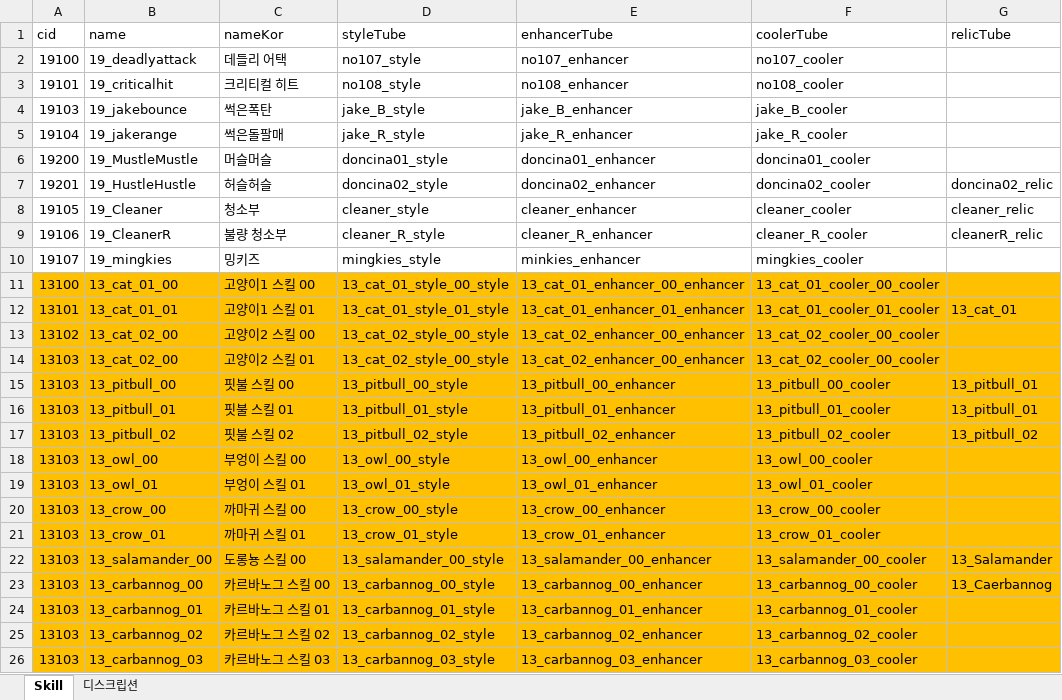
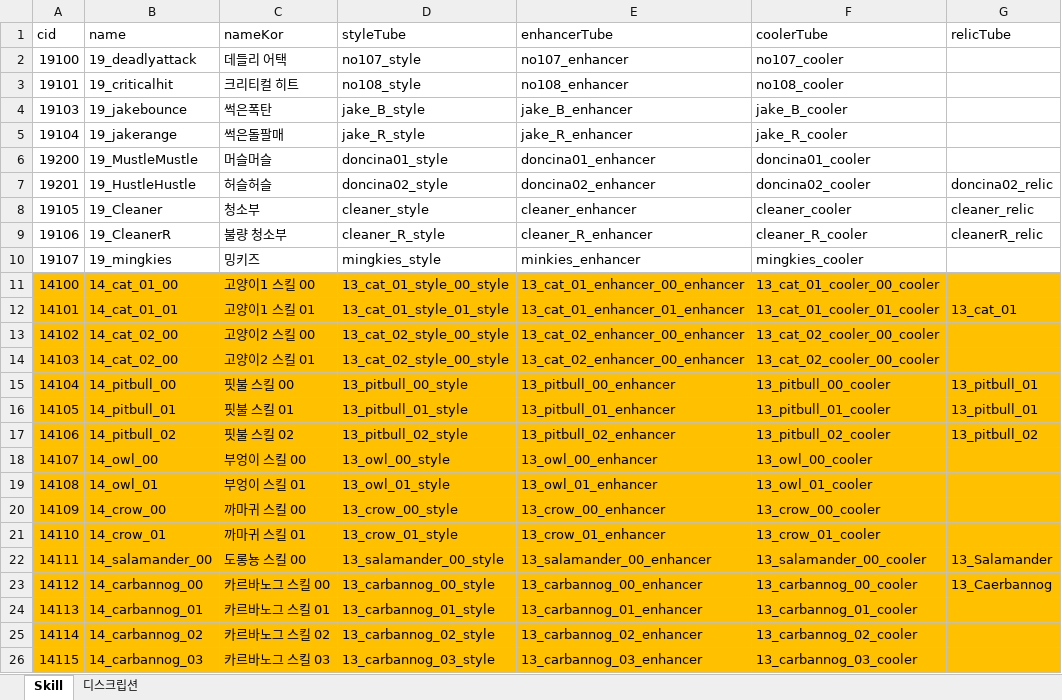
Before and after one commit to WolfPack-1/2D-Side-View-Roguelike, an Excel workbook: DesignDocs/VariableData/NpcSkill.xlsx, sheet Skill, drawn as a sheet; only a part is shown; values as stored, in another font and other column widths than the file's, no borders; the diff covers the shown part only; the diff names each change by its address in the sheet, - before the commit and + after, or states it on an @@ line.

```diff
--- a/DesignDocs/VariableData/NpcSkill.xlsx (sheet Skill)
+++ b/DesignDocs/VariableData/NpcSkill.xlsx (sheet Skill)
-A11 (cid): 13100
+A11 (cid): 14100
-B11 (name): 13_cat_01_00
+B11 (name): 14_cat_01_00
-A12 (cid): 13101
+A12 (cid): 14101
-B12 (name): 13_cat_01_01
+B12 (name): 14_cat_01_01
-A13 (cid): 13102
+A13 (cid): 14102
-B13:B14 (name): 13_cat_02_00
+B13:B14 (name): 14_cat_02_00
-A14 (cid): 13103
+A14 (cid): 14103
-A15 (cid): 13103
+A15 (cid): 14104
-B15 (name): 13_pitbull_00
+B15 (name): 14_pitbull_00
-A16 (cid): 13103
+A16 (cid): 14105
-B16 (name): 13_pitbull_01
+B16 (name): 14_pitbull_01
-A17 (cid): 13103
+A17 (cid): 14106
-B17 (name): 13_pitbull_02
+B17 (name): 14_pitbull_02
-A18 (cid): 13103
+A18 (cid): 14107
-B18 (name): 13_owl_00
+B18 (name): 14_owl_00
-A19 (cid): 13103
+A19 (cid): 14108
-B19 (name): 13_owl_01
+B19 (name): 14_owl_01
-A20 (cid): 13103
+A20 (cid): 14109
-B20 (name): 13_crow_00
+B20 (name): 14_crow_00
-A21 (cid): 13103
+A21 (cid): 14110
-B21 (name): 13_crow_01
+B21 (name): 14_crow_01
-A22 (cid): 13103
+A22 (cid): 14111
-B22 (name): 13_salamander_00
+B22 (name): 14_salamander_00
-A23 (cid): 13103
+A23 (cid): 14112
-B23 (name): 13_carbannog_00
+B23 (name): 14_carbannog_00
-A24 (cid): 13103
+A24 (cid): 14113
-B24 (name): 13_carbannog_01
+B24 (name): 14_carbannog_01
-A25 (cid): 13103
+A25 (cid): 14114
-B25 (name): 13_carbannog_02
+B25 (name): 14_carbannog_02
-A26 (cid): 13103
+A26 (cid): 14115
-B26 (name): 13_carbannog_03
+B26 (name): 14_carbannog_03
```
Also changed, not shown: 22 edited cells elsewhere in this sheet, DesignDocs/VariableData/NPCTubeCooler.xlsx, DesignDocs/VariableData/NPCTubeEnhancer.xlsx, 44 other files.
